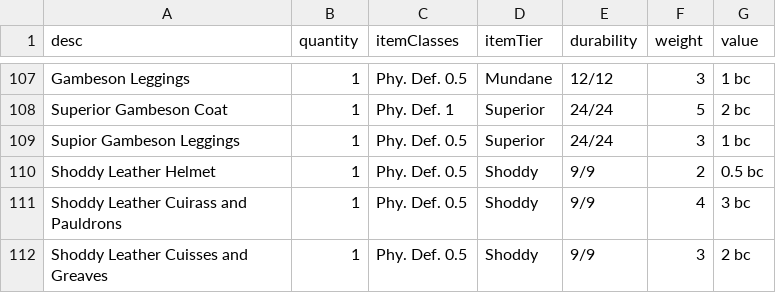
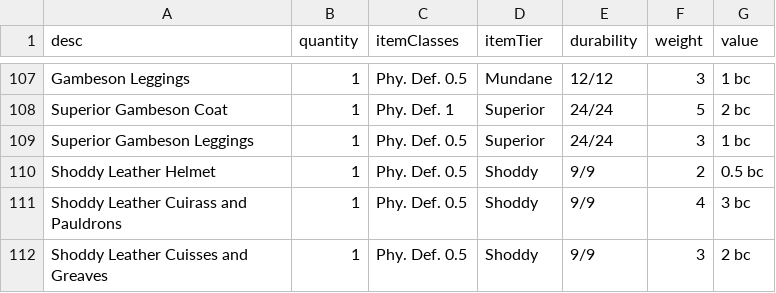
Before and after one commit to JackDanna/OldFallenCharacterSheet, a CSV file: src/Server/FallenData/ItemData.csv, drawn as a sheet; only a part is shown, gaps mark what is left out.

Commit message:
Fixed spelling typo

```diff
--- a/src/Server/FallenData/ItemData.csv
+++ b/src/Server/FallenData/ItemData.csv
@@ -108,3 +108,3 @@ Gambeson Leggings,1,Phy. Def. 0.5,Mundane,12/12,3,1 bc
 Superior Gambeson Coat,1,Phy. Def. 1,Superior,24/24,5,2 bc
-Supior Gambeson Leggings,1,Phy. Def. 0.5,Superior,24/24,3,1 bc
+Superior Gambeson Leggings,1,Phy. Def. 0.5,Superior,24/24,3,1 bc
 Shoddy Leather Helmet,1,Phy. Def. 0.5,Shoddy,9/9,2,0.5 bc
```
